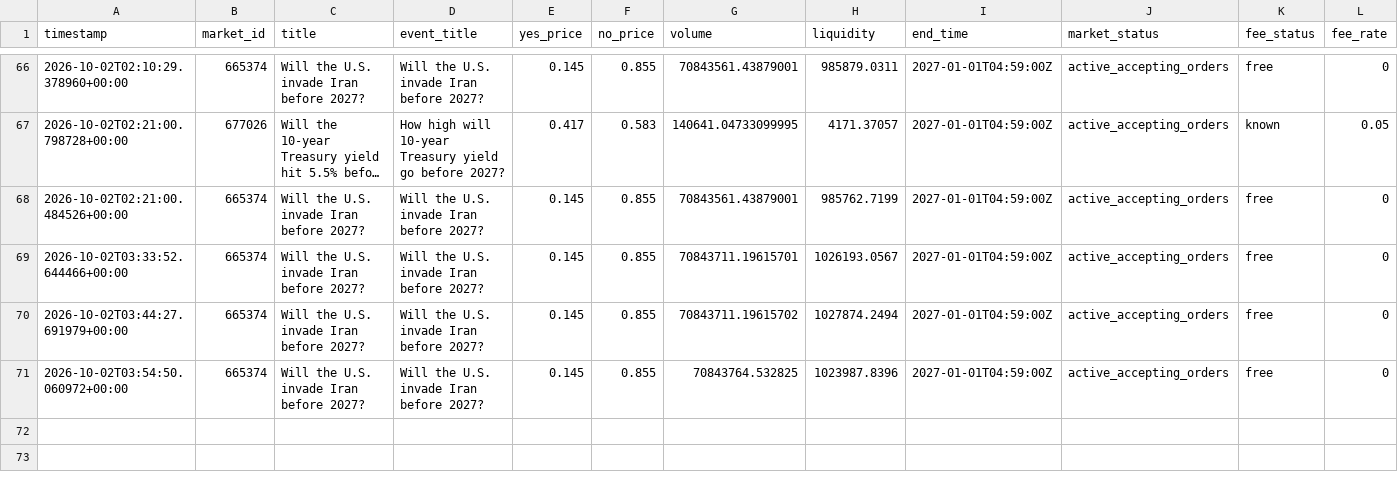
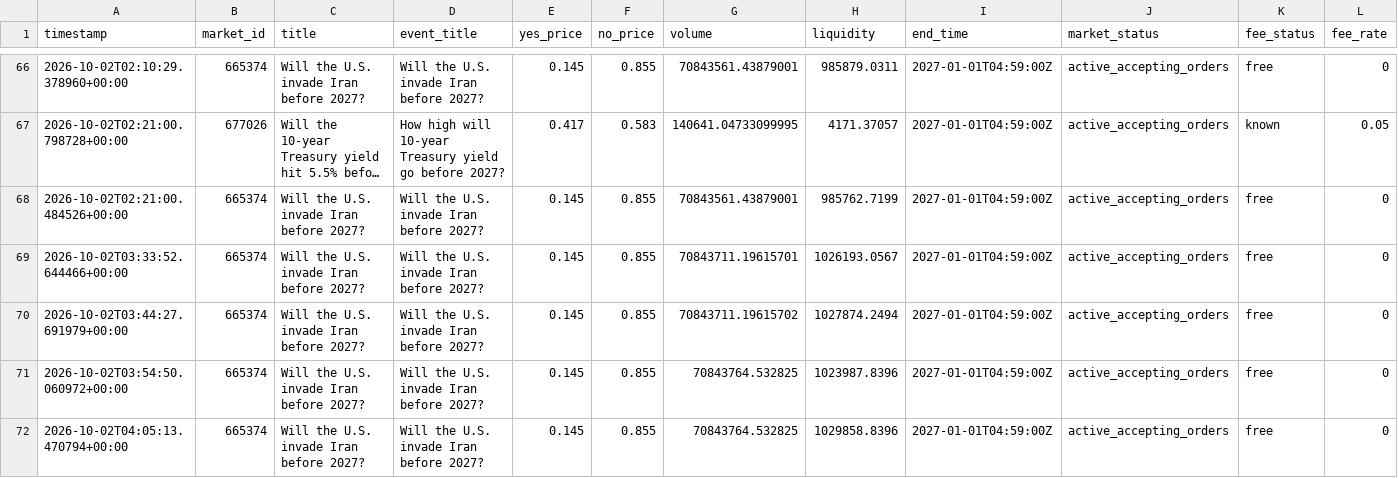
Before and after one commit to AIYAMADAPHOTO/polymarket-free-paper-20260930-001236, a CSV file: freebot-data-v2/market_snapshots.csv, drawn as a sheet; only a part is shown, gaps mark what is left out; long unchanged cells end in …; rows hold the shown columns only; the diff names each change by its address in the sheet, - before the commit and + after, or states it on an @@ line.

```diff
--- a/freebot-data-v2/market_snapshots.csv
+++ b/freebot-data-v2/market_snapshots.csv
+row 72: 2026-10-02T04:05:13.470794+00:00 | 665374 | Will the U.S. invade Iran before 2027? | Will the U.S. invade Iran before 2027? | 0.145 | 0.855 | 70843764.532825 | 1029858.8396 | 2027-01-01T04:59:00Z | active_accepting_orders | free | 0
```
Also changed, not shown: freebot-data-v2/free_heartbeat.csv, freebot-data-v2/free_scan_summary.csv, 8 other files.
